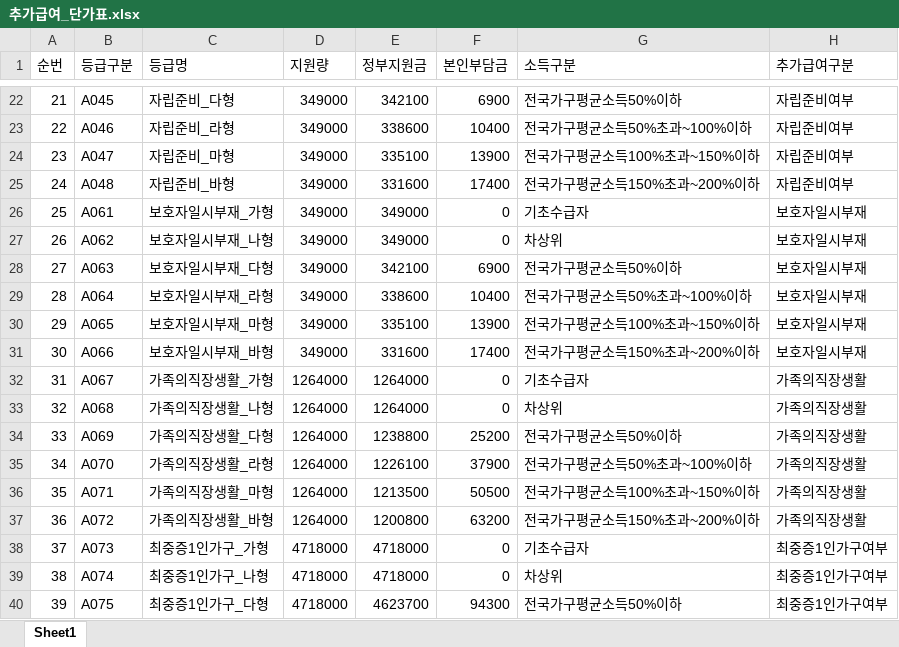
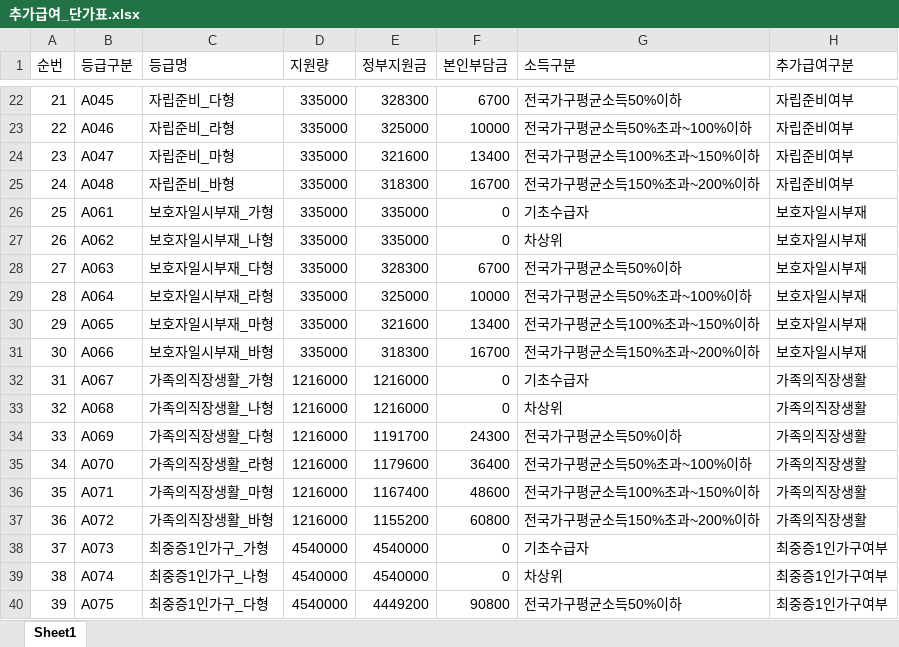
Before and after one commit to sjxp05/ssis-create-excel-table, an Excel workbook: xlsx_files/추가급여_단가표.xlsx, sheet Sheet1, drawn as a sheet; only a part is shown, gaps mark what is left out; values as stored, in another font and other column widths than the file's, no borders; the diff covers the shown part only; the diff names each change by its address in the sheet, - before the commit and + after, or states it on an @@ line.

Commit message:
fix: 결제단가 순서 상관없이 검증하도록 수정/ 결제단가표 정부지원금율, 본인부담금율 소수점 아래 자릿수 기준파일과 동일하게 설정

```diff
--- a/xlsx_files/추가급여_단가표.xlsx (sheet Sheet1)
+++ b/xlsx_files/추가급여_단가표.xlsx (sheet Sheet1)
-D22:D31 (지원량): 349000
+D22:D31 (지원량): 335000
-E22 (정부지원금): 342100
+E22 (정부지원금): 328300
-F22 (본인부담금): 6900
+F22 (본인부담금): 6700
-E23 (정부지원금): 338600
+E23 (정부지원금): 325000
-F23 (본인부담금): 10400
+F23 (본인부담금): 10000
-E24 (정부지원금): 335100
+E24 (정부지원금): 321600
-F24 (본인부담금): 13900
+F24 (본인부담금): 13400
-E25 (정부지원금): 331600
+E25 (정부지원금): 318300
-F25 (본인부담금): 17400
+F25 (본인부담금): 16700
-E26:E27 (정부지원금): 349000
+E26:E27 (정부지원금): 335000
-E28 (정부지원금): 342100
+E28 (정부지원금): 328300
-F28 (본인부담금): 6900
+F28 (본인부담금): 6700
-E29 (정부지원금): 338600
+E29 (정부지원금): 325000
-F29 (본인부담금): 10400
+F29 (본인부담금): 10000
-E30 (정부지원금): 335100
+E30 (정부지원금): 321600
-F30 (본인부담금): 13900
+F30 (본인부담금): 13400
-E31 (정부지원금): 331600
+E31 (정부지원금): 318300
-F31 (본인부담금): 17400
+F31 (본인부담금): 16700
-D32:D37 (지원량): 1264000
+D32:D37 (지원량): 1216000
-E32:E33 (정부지원금): 1264000
+E32:E33 (정부지원금): 1216000
-E34 (정부지원금): 1238800
+E34 (정부지원금): 1191700
-F34 (본인부담금): 25200
+F34 (본인부담금): 24300
-E35 (정부지원금): 1226100
+E35 (정부지원금): 1179600
-F35 (본인부담금): 37900
+F35 (본인부담금): 36400
-E36 (정부지원금): 1213500
+E36 (정부지원금): 1167400
-F36 (본인부담금): 50500
+F36 (본인부담금): 48600
-E37 (정부지원금): 1200800
+E37 (정부지원금): 1155200
-F37 (본인부담금): 63200
+F37 (본인부담금): 60800
-D38:D40 (지원량): 4718000
+D38:D40 (지원량): 4540000
-E38:E39 (정부지원금): 4718000
+E38:E39 (정부지원금): 4540000
-E40 (정부지원금): 4623700
+E40 (정부지원금): 4449200
-F40 (본인부담금): 94300
+F40 (본인부담금): 90800
```
Also changed, not shown: 141 edited cells elsewhere in this sheet, 4 other files.
